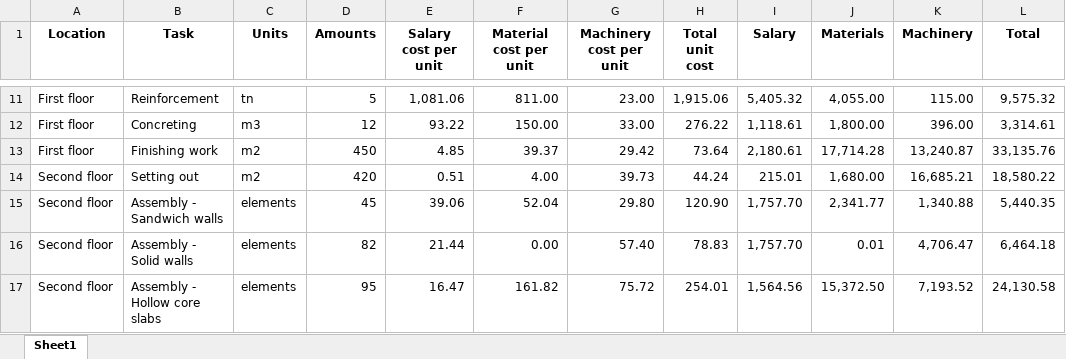
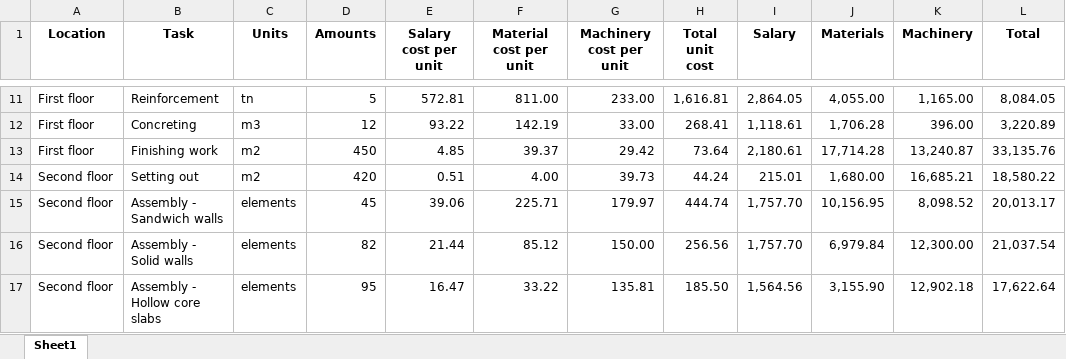
Before and after one commit to Inanoky/BuvconsultWeb, an Excel workbook: frontend-app/frontend-project/public/Boq.xlsx, sheet Sheet1, drawn as a sheet; only a part is shown, gaps mark what is left out; values as stored, in another font and other column widths than the file's, no borders; the diff covers the shown part only; the diff names each change by its address in the sheet, - before the commit and + after, or states it on an @@ line.

```diff
--- a/frontend-app/frontend-project/public/Boq.xlsx (sheet Sheet1)
+++ b/frontend-app/frontend-project/public/Boq.xlsx (sheet Sheet1)
-E11 (Salary cost per unit): 1,081.06
+E11 (Salary cost per unit): 572.81
-G11 (Machinery cost per unit): 23.00
+G11 (Machinery cost per unit): 233.00
-H11 (Total unit cost): 1,915.06
+H11 (Total unit cost): 1,616.81
-I11 (Salary): 5,405.32
+I11 (Salary): 2,864.05
-K11 (Machinery): 115.00
+K11 (Machinery): 1,165.00
-L11 (Total): 9,575.32
+L11 (Total): 8,084.05
-F12 (Material cost per unit): 150.00
+F12 (Material cost per unit): 142.19
-H12 (Total unit cost): 276.22
+H12 (Total unit cost): 268.41
-J12 (Materials): 1,800.00
+J12 (Materials): 1,706.28
-L12 (Total): 3,314.61
+L12 (Total): 3,220.89
-F15 (Material cost per unit): 52.04
+F15 (Material cost per unit): 225.71
-G15 (Machinery cost per unit): 29.80
+G15 (Machinery cost per unit): 179.97
-H15 (Total unit cost): 120.90
+H15 (Total unit cost): 444.74
-J15 (Materials): 2,341.77
+J15 (Materials): 10,156.95
-K15 (Machinery): 1,340.88
+K15 (Machinery): 8,098.52
-L15 (Total): 5,440.35
+L15 (Total): 20,013.17
-F16 (Material cost per unit): 0.00
+F16 (Material cost per unit): 85.12
-G16 (Machinery cost per unit): 57.40
+G16 (Machinery cost per unit): 150.00
-H16 (Total unit cost): 78.83
+H16 (Total unit cost): 256.56
-J16 (Materials): 0.01
+J16 (Materials): 6,979.84
-K16 (Machinery): 4,706.47
+K16 (Machinery): 12,300.00
-L16 (Total): 6,464.18
+L16 (Total): 21,037.54
-F17 (Material cost per unit): 161.82
+F17 (Material cost per unit): 33.22
-G17 (Machinery cost per unit): 75.72
+G17 (Machinery cost per unit): 135.81
-H17 (Total unit cost): 254.01
+H17 (Total unit cost): 185.50
-J17 (Materials): 15,372.50
+J17 (Materials): 3,155.90
-K17 (Machinery): 7,193.52
+K17 (Machinery): 12,902.18
-L17 (Total): 24,130.58
+L17 (Total): 17,622.64
```
Also changed, not shown: 1 removed row and 44 edited cells elsewhere in this sheet, 17 other files.
